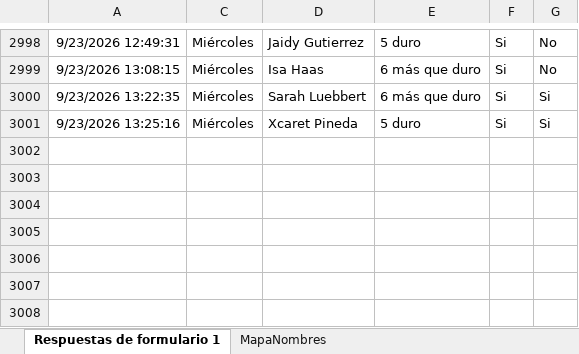
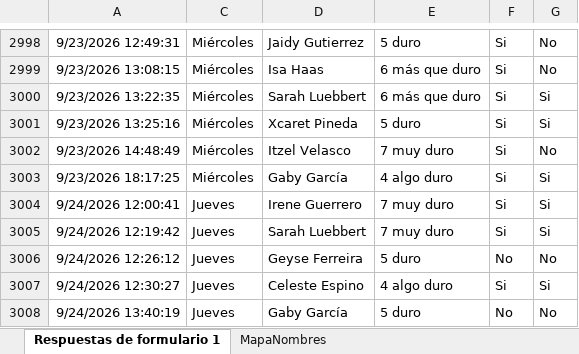
Before and after one commit to mr2293/dashboard_femenil, an Excel workbook: data/rpe_femenil.xlsx, sheet Respuestas de formulario 1, drawn as a sheet; only a part is shown, gaps mark what is left out; values as stored, in another font and other column widths than the file's, no borders; charts and pictures and conditional formats and table styles not drawn; the diff names each change by its address in the sheet, - before the commit and + after, or states it on an @@ line.

```diff
--- a/data/rpe_femenil.xlsx (sheet Respuestas de formulario 1)
+++ b/data/rpe_femenil.xlsx (sheet Respuestas de formulario 1)
+row 3002: 9/23/2026 14:48:49 | Miércoles | Itzel Velasco | 7 muy duro | Si | No
+row 3003: 9/23/2026 18:17:25 | Miércoles | Gaby García | 4 algo duro | Si | Si
+row 3004: 9/24/2026 12:00:41 | Jueves | Irene Guerrero | 7 muy duro | Si | Si
+row 3005: 9/24/2026 12:19:42 | Jueves | Sarah Luebbert | 7 muy duro | Si | Si
+row 3006: 9/24/2026 12:26:12 | Jueves | Geyse Ferreira | 5 duro | No | No
+row 3007: 9/24/2026 12:30:27 | Jueves | Celeste Espino | 4 algo duro | Si | Si
+row 3008: 9/24/2026 13:40:19 | Jueves | Gaby García | 5 duro | No | No
```
Also changed, not shown: hidden cells, data/cuestionario_femenil.xlsx.
